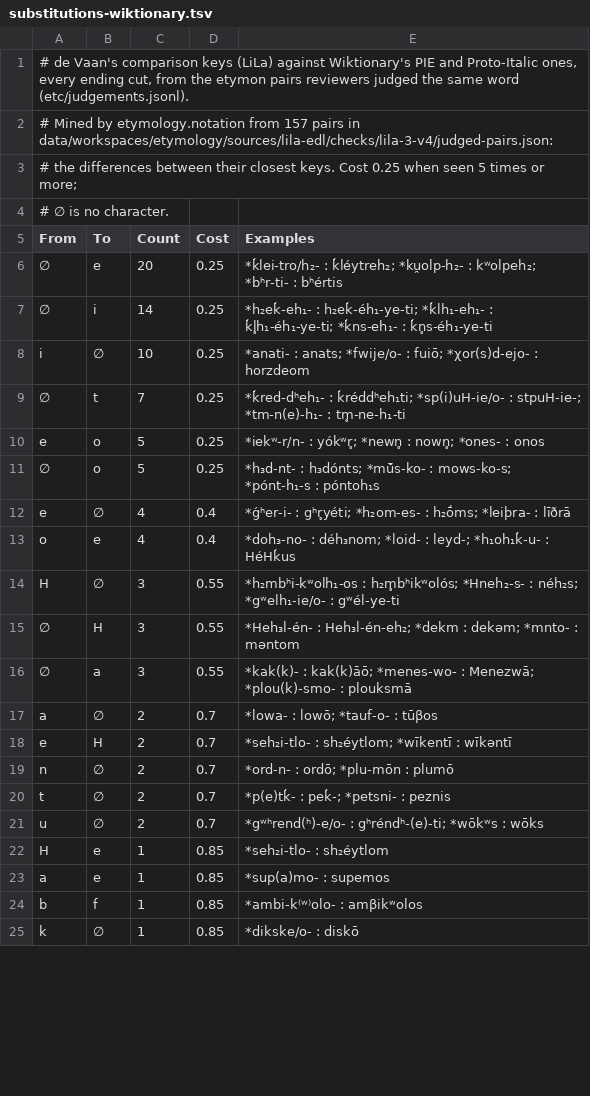
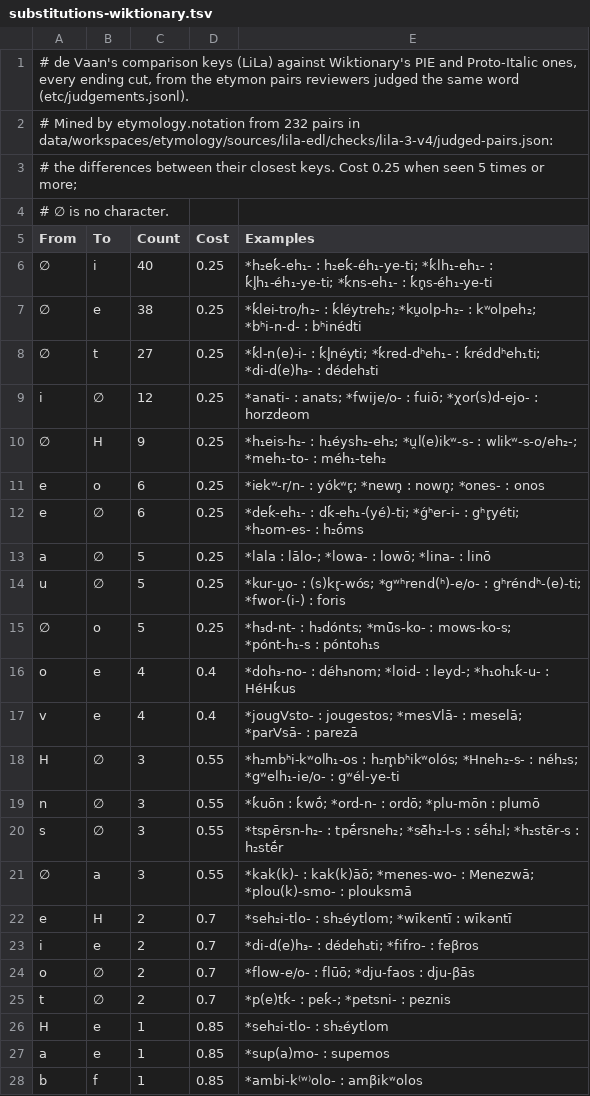
Before and after one commit to jmviz/wety, a TSV file: data/workspaces/etymology/sources/lila-edl/etc/substitutions-wiktionary.tsv, drawn as a sheet; only a part is shown; the shorter side is filled out with more unchanged rows; the diff covers the shown part only.

```diff
--- a/data/workspaces/etymology/sources/lila-edl/etc/substitutions-wiktionary.tsv
+++ b/data/workspaces/etymology/sources/lila-edl/etc/substitutions-wiktionary.tsv
@@ -1,3 +1,3 @@
 # de Vaan's comparison keys (LiLa) against Wiktionary's PIE and Proto-Italic ones, every ending cut, from the etymon pairs reviewers judged the same word (etc/judgements.jsonl).
-# Mined by etymology.notation from 157 pairs in data/workspaces/etymology/sources/lila-edl/checks/lila-3-v4/judged-pairs.json:
+# Mined by etymology.notation from 232 pairs in data/workspaces/etymology/sources/lila-edl/checks/lila-3-v4/judged-pairs.json:
 # the differences between their closest keys. Cost 0.25 when seen 5 times or more;
@@ -5,18 +5,22 @@
 From	To	Count	Cost	Examples
-∅	e	20	0.25	*ḱlei‑tro/h₂‑ : ḱléytreh₂; *ku̯olp‑h₂‑ : kʷolpeh₂; *bʰr‑ti‑ : bʰértis
-∅	i	14	0.25	*h₂eḱ‑eh₁‑ : h₂eḱ-éh₁-ye-ti; *ḱlh₁‑eh₁‑ : ḱl̥h₁-éh₁-ye-ti; *ḱns‑eh₁‑ : ḱn̥s-éh₁-ye-ti
-i	∅	10	0.25	*anati‑ : anats; *fwije/o‑ : fuiō; *χor(s)d‑ejo‑ : horzdeom
-∅	t	7	0.25	*ḱred‑dʰeh₁‑ : ḱréddʰeh₁ti; *sp(i)uH‑ie/o‑ : stpuH-ie-; *tm‑n(e)‑h₁‑ : tm̥-ne-h₁-ti
-e	o	5	0.25	*iekʷ‑r/n‑ : yókʷr̥; *newn̥ : nown̥; *ones‑ : onos
+∅	i	40	0.25	*h₂eḱ‑eh₁‑ : h₂eḱ-éh₁-ye-ti; *ḱlh₁‑eh₁‑ : ḱl̥h₁-éh₁-ye-ti; *ḱns‑eh₁‑ : ḱn̥s-éh₁-ye-ti
+∅	e	38	0.25	*ḱlei‑tro/h₂‑ : ḱléytreh₂; *ku̯olp‑h₂‑ : kʷolpeh₂; *bʰi‑n‑d‑ : bʰinédti
+∅	t	27	0.25	*ḱl‑n(e)‑i‑ : ḱl̥néyti; *ḱred‑dʰeh₁‑ : ḱréddʰeh₁ti; *di‑d(e)h₃‑ : dédeh₃ti
+i	∅	12	0.25	*anati‑ : anats; *fwije/o‑ : fuiō; *χor(s)d‑ejo‑ : horzdeom
+∅	H	9	0.25	*h₁eis‑h₂‑ : h₁éysh₂-eh₂; *u̯l(e)ikʷ‑s‑ : wlikʷ-s-o/eh₂-; *meh₁‑to‑ : méh₁-teh₂
+e	o	6	0.25	*iekʷ‑r/n‑ : yókʷr̥; *newn̥ : nown̥; *ones‑ : onos
+e	∅	6	0.25	*deḱ‑eh₁‑ : dḱ-eh₁-(yé)-ti; *ǵʰer‑i‑ : gʰr̥yéti; *h₂om‑es‑ : h₂ṓms
+a	∅	5	0.25	*lala : lālo-; *lowa‑ : lowō; *lina‑ : linō
+u	∅	5	0.25	*kur‑u̯o‑ : (s)kr̥-wós; *gʷʰrend(ʰ)‑e/o‑ : gʰréndʰ-(e)-ti; *fwor‑(i‑) : foris
 ∅	o	5	0.25	*h₃d‑nt‑ : h₃dónts; *mū̆s‑ko‑ : mows-ko-s; *pónt‑h₁‑s : póntoh₁s
-e	∅	4	0.4	*ǵʰer‑i‑ : gʰr̥yéti; *h₂om‑es‑ : h₂ṓms; *leiþra‑ : līðrā
 o	e	4	0.4	*doh₃‑no‑ : déh₃nom; *loid‑ : leyd-; *h₁oh₁ḱ‑u‑ : HéHḱus
+v	e	4	0.4	*jougVsto‑ : jougestos; *mesVlā‑ : meselā; *parVsā‑ : parezā
 H	∅	3	0.55	*h₂mbʰi‑kʷolh₁‑os : h₂m̥bʰikʷolós; *Hneh₂‑s‑ : néh₂s; *gʷelh₁‑ie/o‑ : gʷél-ye-ti
-∅	H	3	0.55	*Heh₃l‑én‑ : Heh₃l-én-eh₂; *dekm : dekəm; *mnto‑ : məntom
+n	∅	3	0.55	*ḱuōn : ḱwṓ; *ord‑n‑ : ordō; *plu‑mōn : plumō
+s	∅	3	0.55	*tspērsn‑h₂‑ : tpḗrsneh₂; *sē̆h₂‑l‑s : sḗh₂l; *h₂stēr‑s : h₂stḗr
 ∅	a	3	0.55	*kak(k)‑ : kak(k)āō; *menes‑wo‑ : Menezwā; *plou(k)‑smo‑ : plouksmā
-a	∅	2	0.7	*lowa‑ : lowō; *tauf‑o‑ : tūβos
 e	H	2	0.7	*seh₂i‑tlo‑ : sh₂éytlom; *wīkentī : wīkəntī
-n	∅	2	0.7	*ord‑n‑ : ordō; *plu‑mōn : plumō
+i	e	2	0.7	*di‑d(e)h₃‑ : dédeh₃ti; *fifro‑ : feβros
+o	∅	2	0.7	*flow‑e/o‑ : flūō; *dju‑faos : dju-βās
 t	∅	2	0.7	*p(e)tḱ‑ : peḱ-; *petsni‑ : peznis
-u	∅	2	0.7	*gʷʰrend(ʰ)‑e/o‑ : gʰréndʰ-(e)-ti; *wōkʷs : wōks
 H	e	1	0.85	*seh₂i‑tlo‑ : sh₂éytlom
```
Also changed, not shown: 4 added rows and 2 edited cells elsewhere in this file, data/workspaces/etymology/sources/wiktionary/etc/orthography-ine-itc.tsv, 4 other files.
